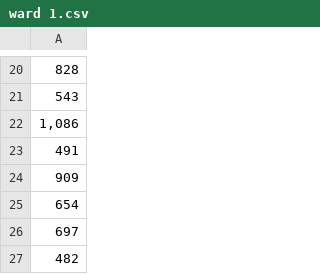
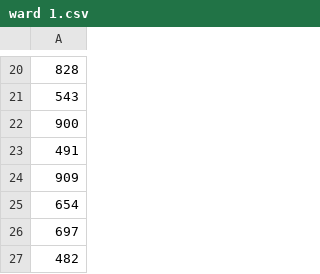
Before and after one commit to antonello09/CSV-Sci5, a CSV file: ward 1.csv, drawn as a sheet; only a part is shown, gaps mark what is left out; the diff names each change by its address in the sheet, - before the commit and + after, or states it on an @@ line.

Commit message:
Add files via upload

```diff
--- a/ward 1.csv
+++ b/ward 1.csv
-A22: 1,086
+A22: 900
```
